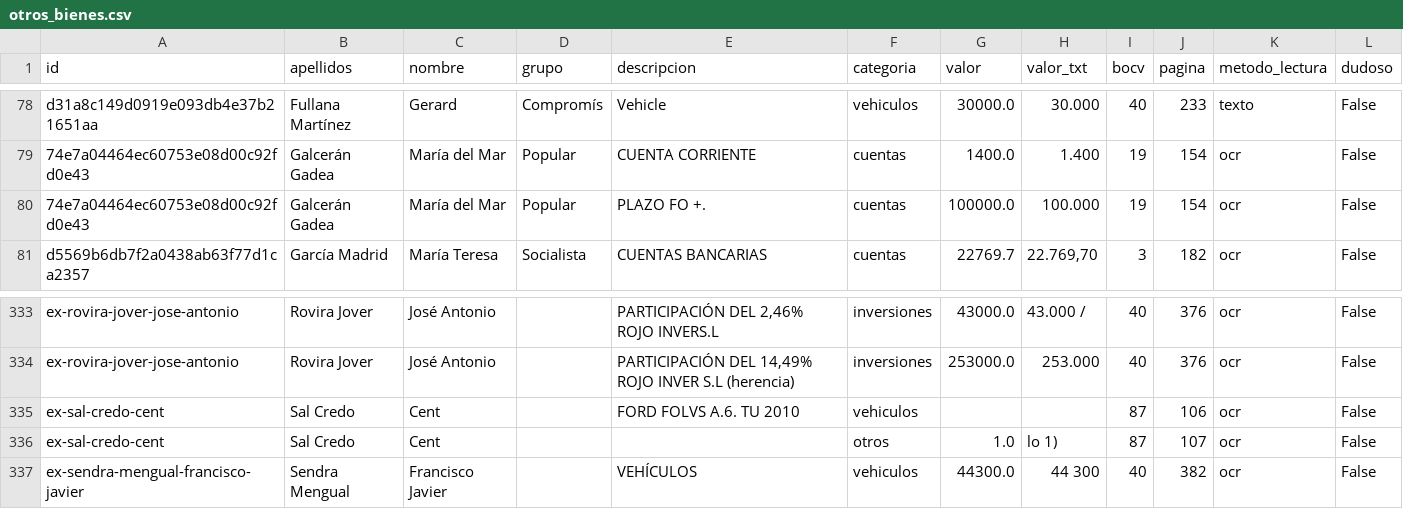
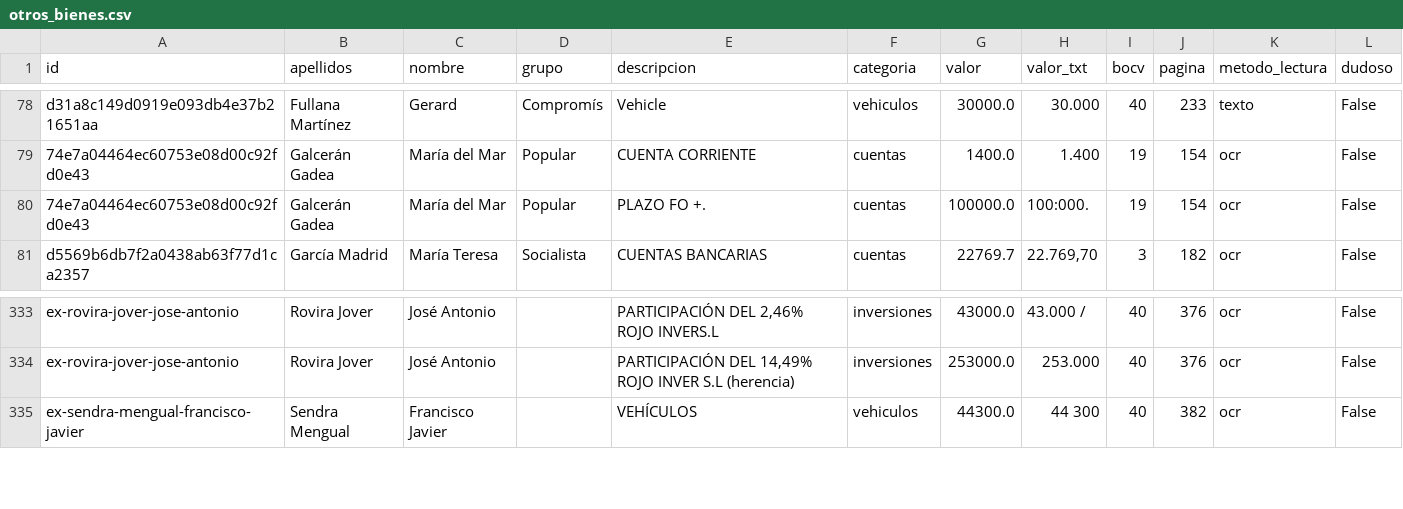
Before and after one commit to cuxaro/47, a CSV file: datos/otros_bienes.csv, drawn as a sheet; only a part is shown, gaps mark what is left out.

```diff
--- a/datos/otros_bienes.csv
+++ b/datos/otros_bienes.csv
@@ -79,3 +79,3 @@ d31a8c149d0919e093db4e37b21651aa,Fullana Martínez,Gerard,Compromís,Vehicle,veh
 74e7a04464ec60753e08d00c92fd0e43,Galcerán Gadea,María del Mar,Popular,CUENTA CORRIENTE,cuentas,1400.0,1.400,19,154,ocr,False
-74e7a04464ec60753e08d00c92fd0e43,Galcerán Gadea,María del Mar,Popular,PLAZO FO +.,cuentas,100000.0,100.000,19,154,ocr,False
+74e7a04464ec60753e08d00c92fd0e43,Galcerán Gadea,María del Mar,Popular,PLAZO FO +.,cuentas,100000.0,100:000.,19,154,ocr,False
 d5569b6db7f2a0438ab63f77d1ca2357,García Madrid,María Teresa,Socialista,CUENTAS BANCARIAS,cuentas,22769.7,"22.769,70",3,182,ocr,False
@@ -334,4 +334,2 @@ ex-rovira-jover-jose-antonio,Rovira Jover,José Antonio,,"PARTICIPACIÓN DEL 2,4
 ex-rovira-jover-jose-antonio,Rovira Jover,José Antonio,,"PARTICIPACIÓN DEL 14,49% ROJO INVER S.L (herencia)",inversiones,253000.0,253.000,40,376,ocr,False
-ex-sal-credo-cent,Sal Credo,Cent,,FORD FOLVS A.6. TU 2010,vehiculos,,,87,106,ocr,False
-ex-sal-credo-cent,Sal Credo,Cent,,,otros,1.0,lo 1),87,107,ocr,False
 ex-sendra-mengual-francisco-javier,Sendra Mengual,Francisco Javier,,VEHÍCULOS,vehiculos,44300.0,44 300,40,382,ocr,False
```
Also changed, not shown: datos/inmuebles.csv, datos/personas.csv, 3 other files.
